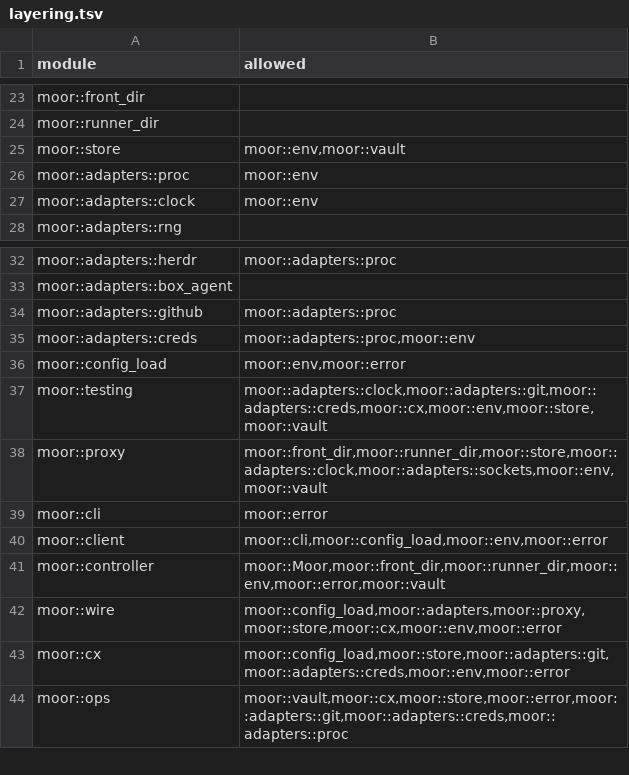
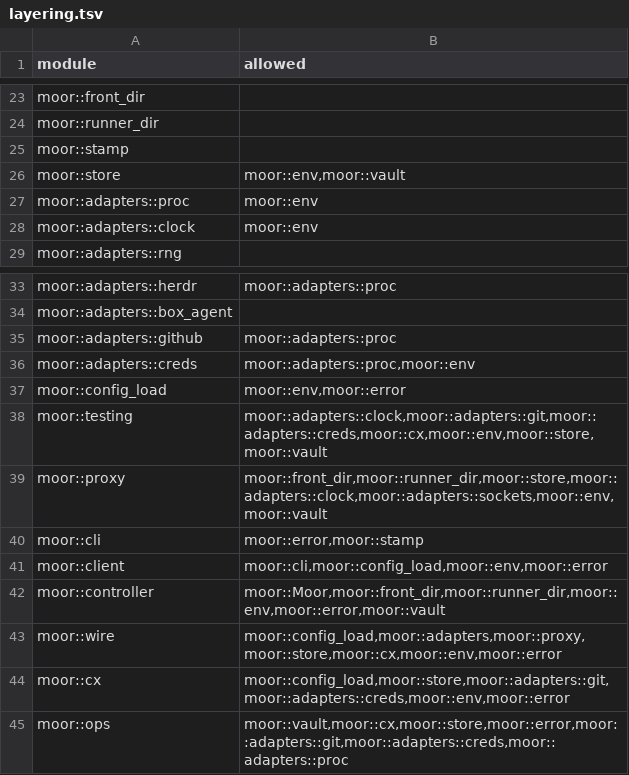
Before and after one commit to IniZio/moor, a TSV file: tools/layering.tsv, drawn as a sheet; only a part is shown, gaps mark what is left out.

Commit message:
refactor(machines): reach the links broker from the proxy layer

```diff
--- a/tools/layering.tsv
+++ b/tools/layering.tsv
@@ -24,2 +24,3 @@ moor::front_dir
 moor::runner_dir	
+moor::stamp	
 moor::store	moor::env,moor::vault
@@ -38,3 +39,3 @@ moor::testing	moor::adapters::clock,moor::adapters::git,moor::adapters::creds,mo
 moor::proxy	moor::front_dir,moor::runner_dir,moor::store,moor::adapters::clock,moor::adapters::sockets,moor::env,moor::vault
-moor::cli	moor::error
+moor::cli	moor::error,moor::stamp
 moor::client	moor::cli,moor::config_load,moor::env,moor::error
```
Also changed, not shown: 17 other files.
